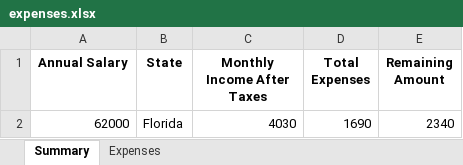
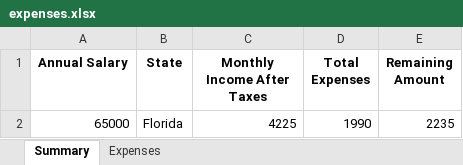
Before and after one commit to nabilcanan/Budget, an Excel workbook: expenses.xlsx, sheet Summary, drawn as a sheet; values as stored, in another font and other column widths than the file's, no borders; removed rows and columns are numbered as before the commit, all else as after; the diff names each change by its address in the sheet, - before the commit and + after, or states it on an @@ line.

```diff
--- a/expenses.xlsx (sheet Summary)
+++ b/expenses.xlsx (sheet Summary)
-row 2: 62000 | Florida | 4030 | 1690 | 2340
+row 2: 65000 | Florida | 4225 | 1990 | 2235
```
Also changed, not shown: sheet Expenses, 3 other files.
